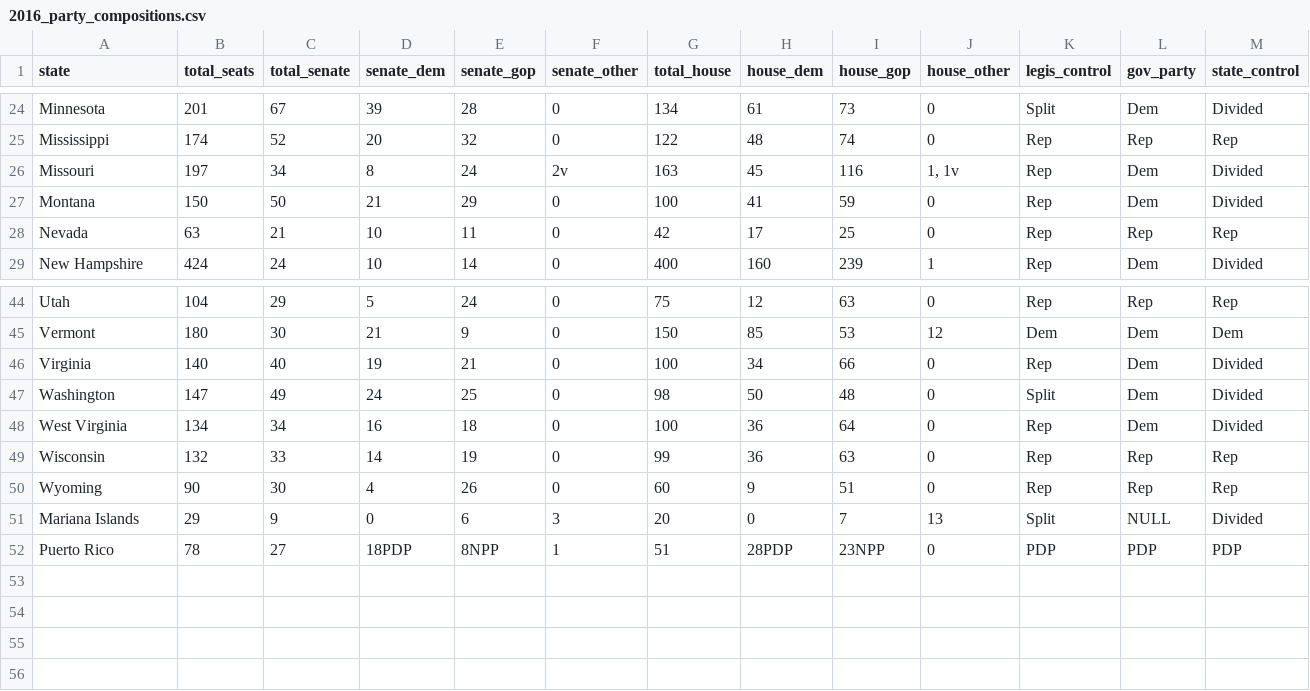
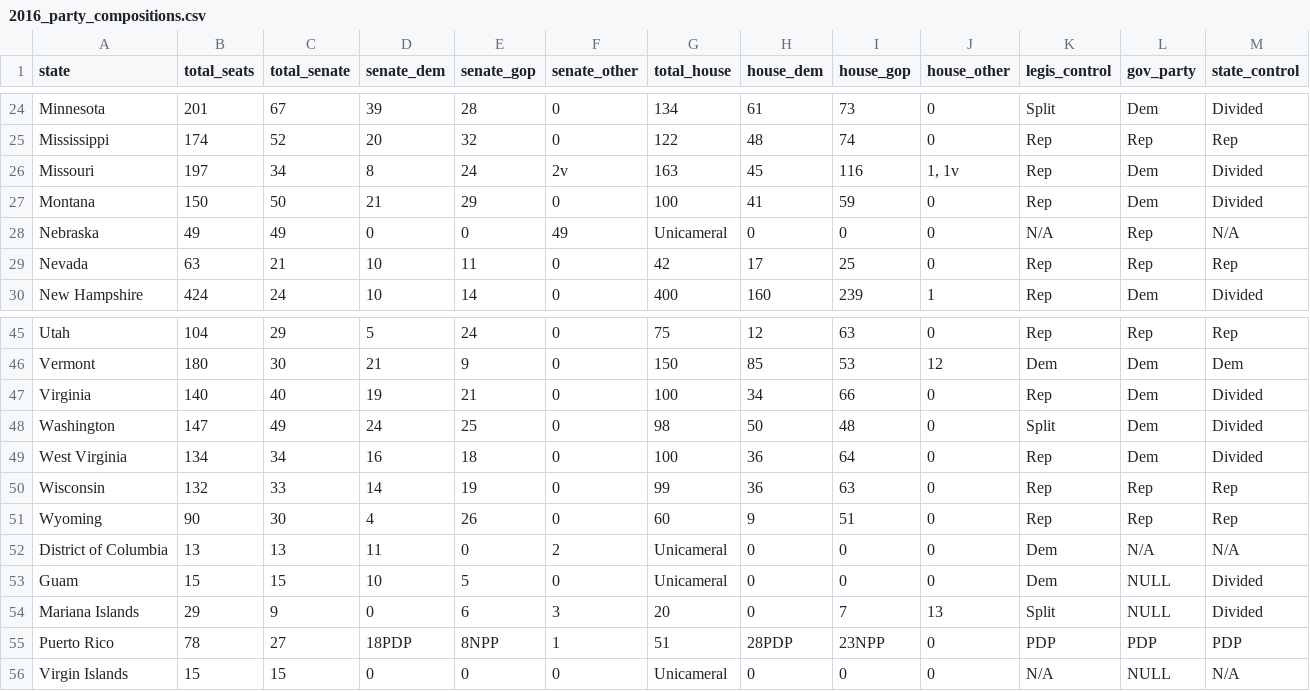
Before and after one commit to dwillis/state_legislatures, a CSV file: data/party_composition/csv/2016_party_compositions.csv, drawn as a sheet; only a part is shown, gaps mark what is left out.

Commit message:
Handle unicameral legislatures

```diff
--- a/data/party_composition/csv/2016_party_compositions.csv
+++ b/data/party_composition/csv/2016_party_compositions.csv
@@ -27,2 +27,3 @@ Missouri,197,34,8,24,2v,163,45,116,"1, 1v",Rep,Dem,Divided
 Montana,150,50,21,29,0,100,41,59,0,Rep,Dem,Divided
+Nebraska,49,49,0,0,49,Unicameral,0,0,0,N/A,Rep,N/A
 Nevada,63,21,10,11,0,42,17,25,0,Rep,Rep,Rep
@@ -50,3 +51,6 @@ Wisconsin,132,33,14,19,0,99,36,63,0,Rep,Rep,Rep
 Wyoming,90,30,4,26,0,60,9,51,0,Rep,Rep,Rep
+District of Columbia,13,13,11,0,2,Unicameral,0,0,0,Dem,N/A,N/A
+Guam,15,15,10,5,0,Unicameral,0,0,0,Dem,NULL,Divided
 Mariana Islands,29,9,0,6,3,20,0,7,13,Split,NULL,Divided
 Puerto Rico,78,27,18PDP,8NPP,1,51,28PDP,23NPP,0,PDP,PDP,PDP
+Virgin Islands,15,15,0,0,0,Unicameral,0,0,0,N/A,NULL,N/A
```
Also changed, not shown: data/party_composition/csv/2009_party_compositions.csv, data/party_composition/csv/2010_party_compositions.csv, 6 other files.
